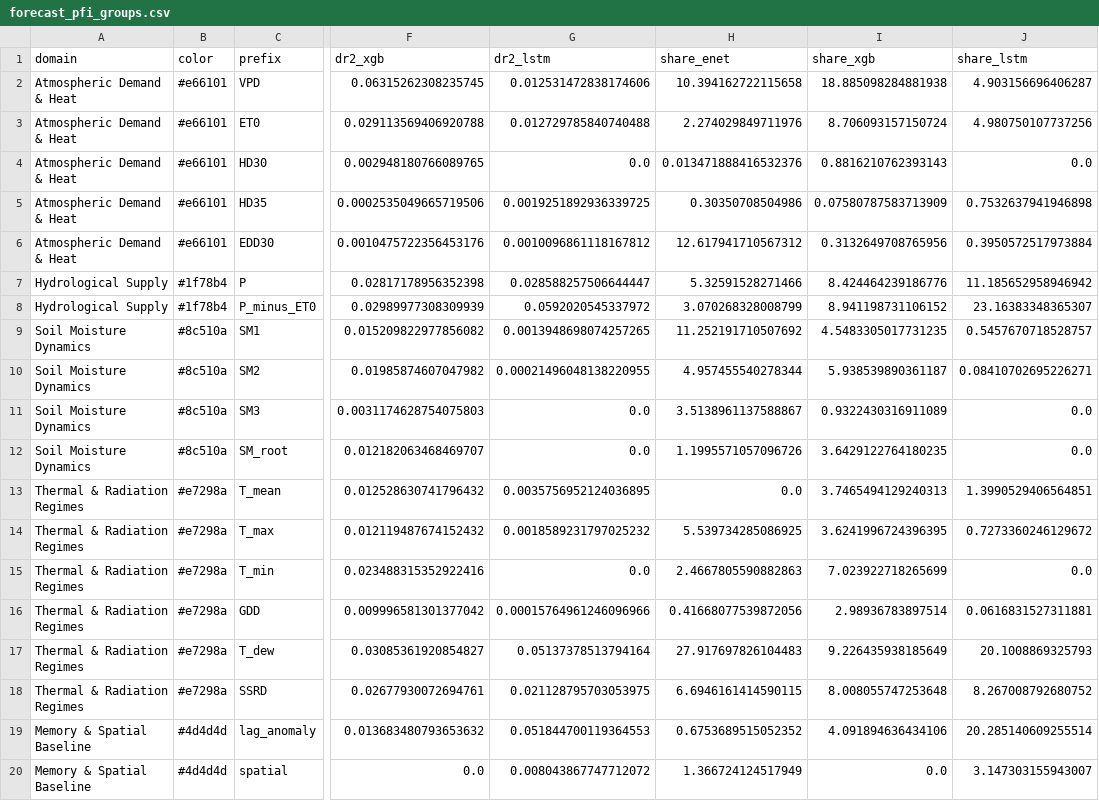
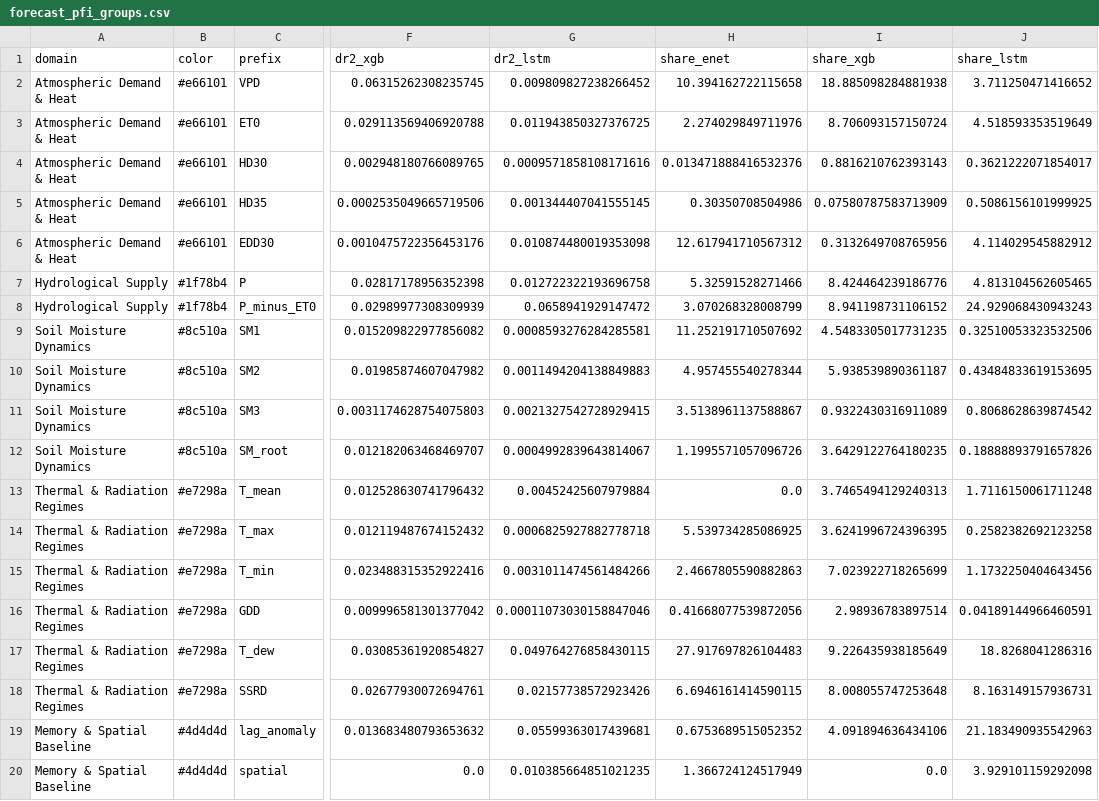
Before and after one commit to JacopoCesari/tesi-soia-midwest-era5land, a CSV file: output/data/processed/diagnostics/forecast_pfi_groups.csv, drawn as a sheet; only a part is shown, gaps mark what is left out; the diff names each change by its address in the sheet, - before the commit and + after, or states it on an @@ line.

Commit message:
feat(results): publish champion seed 88 LSTM forecasts and update evaluation exhibits

```diff
--- a/output/data/processed/diagnostics/forecast_pfi_groups.csv
+++ b/output/data/processed/diagnostics/forecast_pfi_groups.csv
-G2 (dr2_lstm): 0.012531472838174606
+G2 (dr2_lstm): 0.009809827238266452
-J2 (share_lstm): 4.903156696406287
+J2 (share_lstm): 3.711250471416652
-G3 (dr2_lstm): 0.012729785840740488
+G3 (dr2_lstm): 0.011943850327376725
-J3 (share_lstm): 4.980750107737256
+J3 (share_lstm): 4.518593353519649
-G4 (dr2_lstm): 0.0
+G4 (dr2_lstm): 0.0009571858108171616
-J4 (share_lstm): 0.0
+J4 (share_lstm): 0.3621222071854017
-G5 (dr2_lstm): 0.0019251892936339725
+G5 (dr2_lstm): 0.001344407041555145
-J5 (share_lstm): 0.7532637941946898
+J5 (share_lstm): 0.5086156101999925
-G6 (dr2_lstm): 0.0010096861118167812
+G6 (dr2_lstm): 0.010874480019353098
-J6 (share_lstm): 0.3950572517973884
+J6 (share_lstm): 4.114029545882912
-G7 (dr2_lstm): 0.028588257506644447
+G7 (dr2_lstm): 0.012722322193696758
-J7 (share_lstm): 11.185652958946942
+J7 (share_lstm): 4.813104562605465
-G8 (dr2_lstm): 0.0592020545337972
+G8 (dr2_lstm): 0.0658941929147472
-J8 (share_lstm): 23.16383348365307
+J8 (share_lstm): 24.929068430943243
-G9 (dr2_lstm): 0.0013948698074257265
+G9 (dr2_lstm): 0.0008593276284285581
-J9 (share_lstm): 0.5457670718528757
+J9 (share_lstm): 0.32510053323532506
-G10 (dr2_lstm): 0.00021496048138220955
+G10 (dr2_lstm): 0.0011494204138849883
-J10 (share_lstm): 0.08410702695226271
+J10 (share_lstm): 0.43484833619153695
-G11 (dr2_lstm): 0.0
+G11 (dr2_lstm): 0.0021327542728929415
-J11 (share_lstm): 0.0
+J11 (share_lstm): 0.8068628639874542
-G12 (dr2_lstm): 0.0
+G12 (dr2_lstm): 0.0004992839643814067
-J12 (share_lstm): 0.0
+J12 (share_lstm): 0.18888893791657826
-G13 (dr2_lstm): 0.0035756952124036895
+G13 (dr2_lstm): 0.00452425607979884
-J13 (share_lstm): 1.3990529406564851
+J13 (share_lstm): 1.7116150061711248
-G14 (dr2_lstm): 0.0018589231797025232
+G14 (dr2_lstm): 0.0006825927882778718
-J14 (share_lstm): 0.7273360246129672
+J14 (share_lstm): 0.2582382692123258
-G15 (dr2_lstm): 0.0
+G15 (dr2_lstm): 0.0031011474561484266
-J15 (share_lstm): 0.0
+J15 (share_lstm): 1.1732250404643456
-G16 (dr2_lstm): 0.00015764961246096966
+G16 (dr2_lstm): 0.00011073030158847046
-J16 (share_lstm): 0.0616831527311881
+J16 (share_lstm): 0.04189144966460591
-G17 (dr2_lstm): 0.05137378513794164
+G17 (dr2_lstm): 0.049764276858430115
-J17 (share_lstm): 20.1008869325793
+J17 (share_lstm): 18.8268041286316
-G18 (dr2_lstm): 0.021128795703053975
+G18 (dr2_lstm): 0.02157738572923426
-J18 (share_lstm): 8.267008792680752
+J18 (share_lstm): 8.163149157936731
-G19 (dr2_lstm): 0.051844700119364553
+G19 (dr2_lstm): 0.05599363017439681
-J19 (share_lstm): 20.285140609255514
+J19 (share_lstm): 21.183490935542963
-G20 (dr2_lstm): 0.008043867747712072
+G20 (dr2_lstm): 0.010385664851021235
-J20 (share_lstm): 3.147303155943007
+J20 (share_lstm): 3.929101159292098
```
Also changed, not shown: output/data/processed/diagnostics/forecast_inference.csv, output/data/processed/diagnostics/forecast_metrics.csv, 37 other files.
